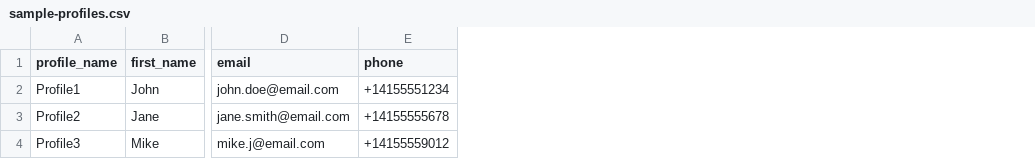
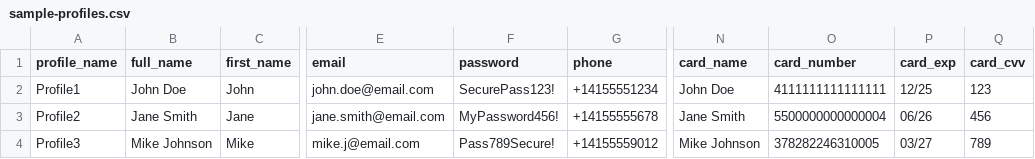
Before and after one commit to anirudhatalmale6-alt/autofill-extension-generator, a CSV file: sample-profiles.csv, drawn as a sheet; only a part is shown, gaps mark what is left out; the diff names each change by its address in the sheet, - before the commit and + after, or states it on an @@ line.

Commit message:
Add password, card details, full name fields

```diff
--- a/sample-profiles.csv
+++ b/sample-profiles.csv
+column B (full_name), rows 2-4: John Doe | Jane Smith | Mike Johnson
+column F (password), rows 2-4: SecurePass123! | MyPassword456! | Pass789Secure!
+column N (card_name), rows 2-4: John Doe | Jane Smith | Mike Johnson
+column O (card_number), rows 2-4: 4111111111111111 | 5500000000000004 | 378282246310005
+column P (card_exp), rows 2-4: 12/25 | 06/26 | 03/27
+column Q (card_cvv), rows 2-4: 123 | 456 | 789
```
Also changed, not shown: 1 other file.
